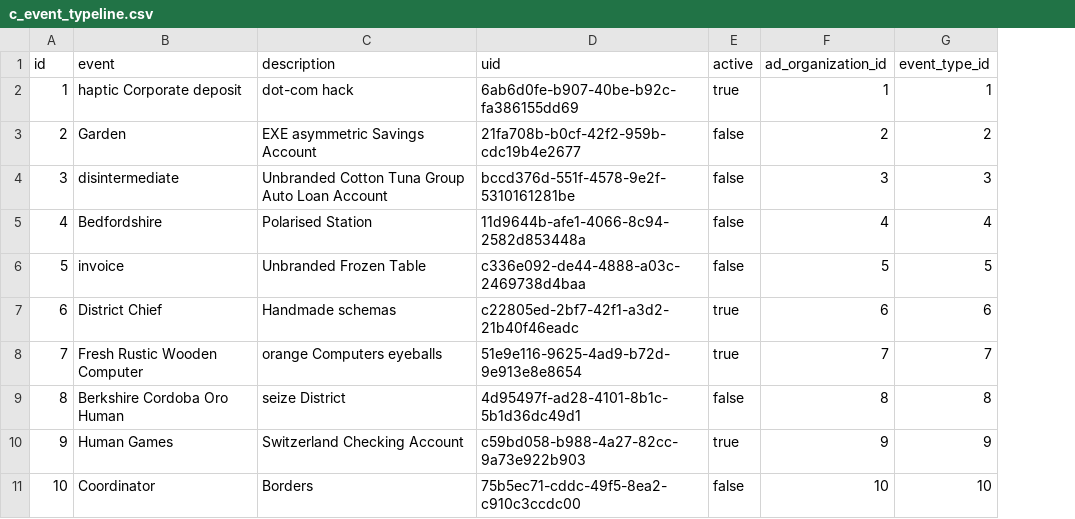
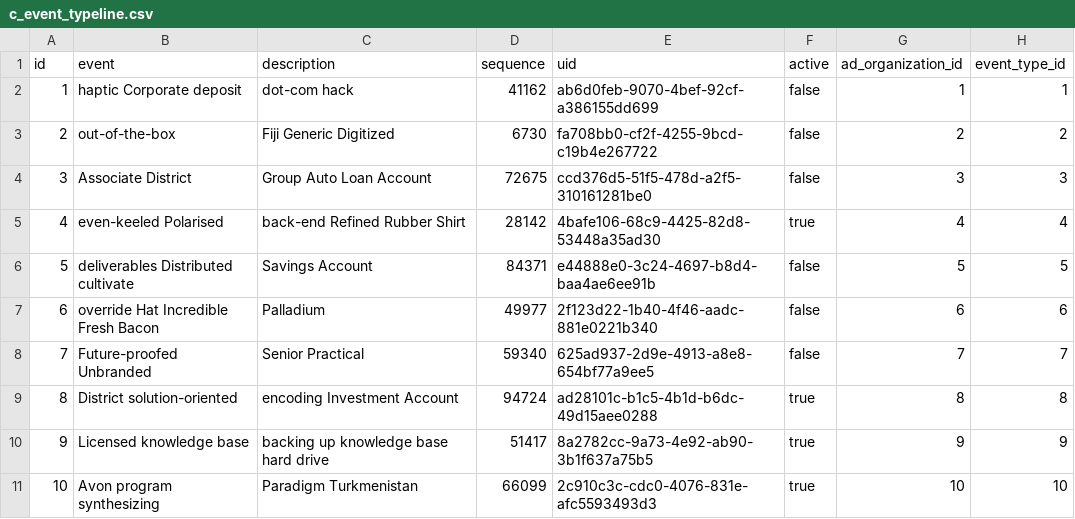
Before and after one commit to erid-rahmad/Eproch, a CSV file: src/main/resources/config/liquibase/fake-data/c_event_typeline.csv, drawn as a sheet; addresses are those after the commit; the diff names each change by its address in the sheet, - before the commit and + after, or states it on an @@ line.

Commit message:
AP-322 Added field sequence in table event type line

```diff
--- a/src/main/resources/config/liquibase/fake-data/c_event_typeline.csv
+++ b/src/main/resources/config/liquibase/fake-data/c_event_typeline.csv
+column D (sequence), rows 2-11: 41162 | 6730 | 72675 | 28142 | 84371 | 49977 | 59340 | 94724 | 51417 | 66099
-E2 (uid): 6ab6d0fe-b907-40be-b92c-fa386155dd69
+E2 (uid): ab6d0feb-9070-4bef-92cf-a386155dd699
-F2 (active): true
+F2 (active): false
-B3 (event): Garden
+B3 (event): out-of-the-box
-C3 (description): EXE asymmetric Savings Account
+C3 (description): Fiji Generic Digitized
-E3 (uid): 21fa708b-b0cf-42f2-959b-cdc19b4e2677
+E3 (uid): fa708bb0-cf2f-4255-9bcd-c19b4e267722
-B4 (event): disintermediate
+B4 (event): Associate District
-C4 (description): Unbranded Cotton Tuna Group Auto Loan Account
+C4 (description): Group Auto Loan Account
-E4 (uid): bccd376d-551f-4578-9e2f-5310161281be
+E4 (uid): ccd376d5-51f5-478d-a2f5-310161281be0
-B5 (event): Bedfordshire
+B5 (event): even-keeled Polarised
-C5 (description): Polarised Station
+C5 (description): back-end Refined Rubber Shirt
-E5 (uid): 11d9644b-afe1-4066-8c94-2582d853448a
+E5 (uid): 4bafe106-68c9-4425-82d8-53448a35ad30
-F5 (active): false
+F5 (active): true
-B6 (event): invoice
+B6 (event): deliverables Distributed cultivate
-C6 (description): Unbranded Frozen Table
+C6 (description): Savings Account
-E6 (uid): c336e092-de44-4888-a03c-2469738d4baa
+E6 (uid): e44888e0-3c24-4697-b8d4-baa4ae6ee91b
-B7 (event): District Chief
+B7 (event): override Hat Incredible Fresh Bacon
-C7 (description): Handmade schemas
+C7 (description): Palladium
-E7 (uid): c22805ed-2bf7-42f1-a3d2-21b40f46eadc
+E7 (uid): 2f123d22-1b40-4f46-aadc-881e0221b340
-F7:F8 (active): true
+F7:F8 (active): false
-B8 (event): Fresh Rustic Wooden Computer
+B8 (event): Future-proofed Unbranded
-C8 (description): orange Computers eyeballs
+C8 (description): Senior Practical
-E8 (uid): 51e9e116-9625-4ad9-b72d-9e913e8e8654
+E8 (uid): 625ad937-2d9e-4913-a8e8-654bf77a9ee5
-B9 (event): Berkshire Cordoba Oro Human
+B9 (event): District solution-oriented
-C9 (description): seize District
+C9 (description): encoding Investment Account
-E9 (uid): 4d95497f-ad28-4101-8b1c-5b1d36dc49d1
+E9 (uid): ad28101c-b1c5-4b1d-b6dc-49d15aee0288
-F9 (active): false
+F9 (active): true
-B10 (event): Human Games
+B10 (event): Licensed knowledge base
-C10 (description): Switzerland Checking Account
+C10 (description): backing up knowledge base hard drive
-E10 (uid): c59bd058-b988-4a27-82cc-9a73e922b903
+E10 (uid): 8a2782cc-9a73-4e92-ab90-3b1f637a75b5
-B11 (event): Coordinator
+B11 (event): Avon program synthesizing
-C11 (description): Borders
+C11 (description): Paradigm Turkmenistan
-E11 (uid): 75b5ec71-cddc-49f5-8ea2-c910c3ccdc00
+E11 (uid): 2c910c3c-cdc0-4076-831e-afc5593493d3
-F11 (active): false
+F11 (active): true
```
Also changed, not shown: 9 other files.
